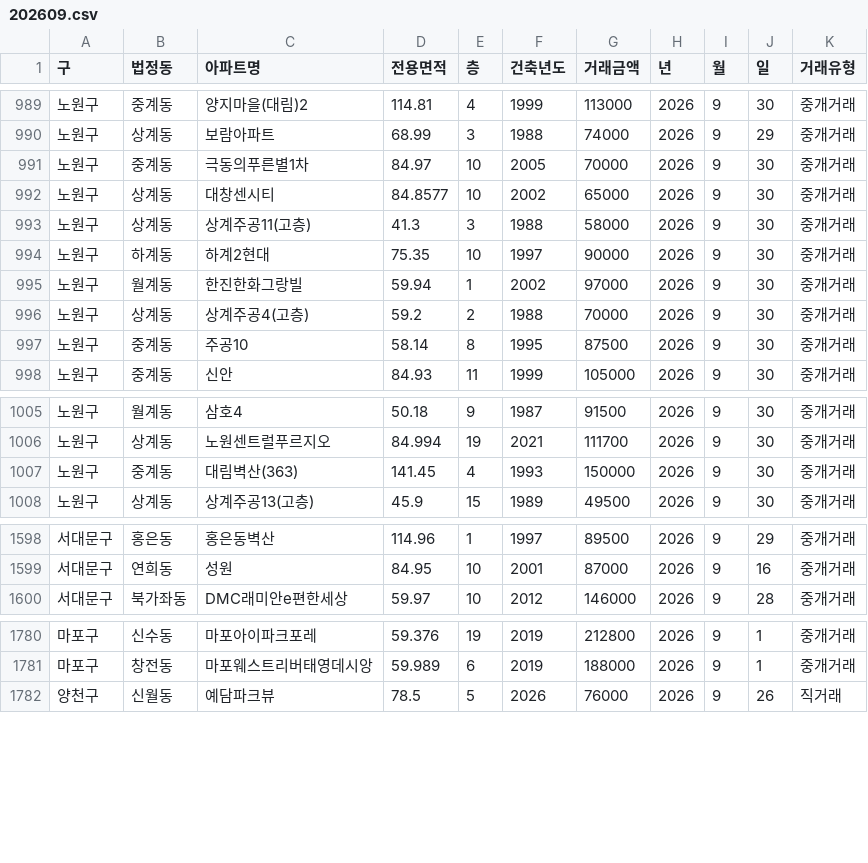
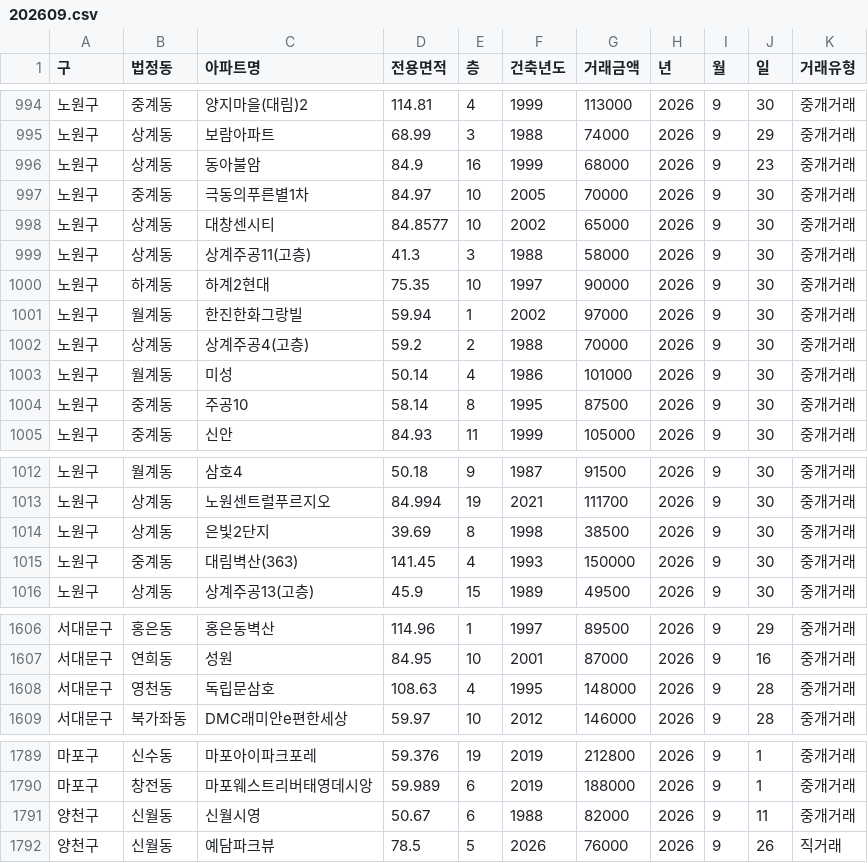
Before and after one commit to sean794/Real-Estate, a CSV file: data/apt_trade/202609.csv, drawn as a sheet; only a part is shown, gaps mark what is left out; the diff covers the shown part only.

```diff
--- a/data/apt_trade/202609.csv
+++ b/data/apt_trade/202609.csv
@@ -990,2 +995,3 @@
 노원구,상계동,보람아파트,68.99,3,1988,74000,2026,9,29,중개거래
+노원구,상계동,동아불암,84.9,16,1999,68000,2026,9,23,중개거래
 노원구,중계동,극동의푸른별1차,84.97,10,2005,70000,2026,9,30,중개거래
@@ -996,2 +1002,3 @@
 노원구,상계동,상계주공4(고층),59.2,2,1988,70000,2026,9,30,중개거래
+노원구,월계동,미성,50.14,4,1986,101000,2026,9,30,중개거래
 노원구,중계동,주공10,58.14,8,1995,87500,2026,9,30,중개거래
@@ -1006,2 +1013,3 @@
 노원구,상계동,노원센트럴푸르지오,84.994,19,2021,111700,2026,9,30,중개거래
+노원구,상계동,은빛2단지,39.69,8,1998,38500,2026,9,30,중개거래
 노원구,중계동,대림벽산(363),141.45,4,1993,150000,2026,9,30,중개거래
@@ -1599,2 +1607,3 @@
 서대문구,연희동,성원,84.95,10,2001,87000,2026,9,16,중개거래
+서대문구,영천동,독립문삼호,108.63,4,1995,148000,2026,9,28,중개거래
 서대문구,북가좌동,DMC래미안e편한세상,59.97,10,2012,146000,2026,9,28,중개거래
@@ -1781,2 +1790,3 @@
 마포구,창전동,마포웨스트리버태영데시앙,59.989,6,2019,188000,2026,9,1,중개거래
+양천구,신월동,신월시영,50.67,6,1988,82000,2026,9,11,중개거래
 양천구,신월동,예담파크뷰,78.5,5,2026,76000,2026,9,26,직거래
```
Also changed, not shown: 10 added rows elsewhere in this file, data/apt_trade/202608.csv, docs/data/apt_trade/202608.csv, 10 other files.
